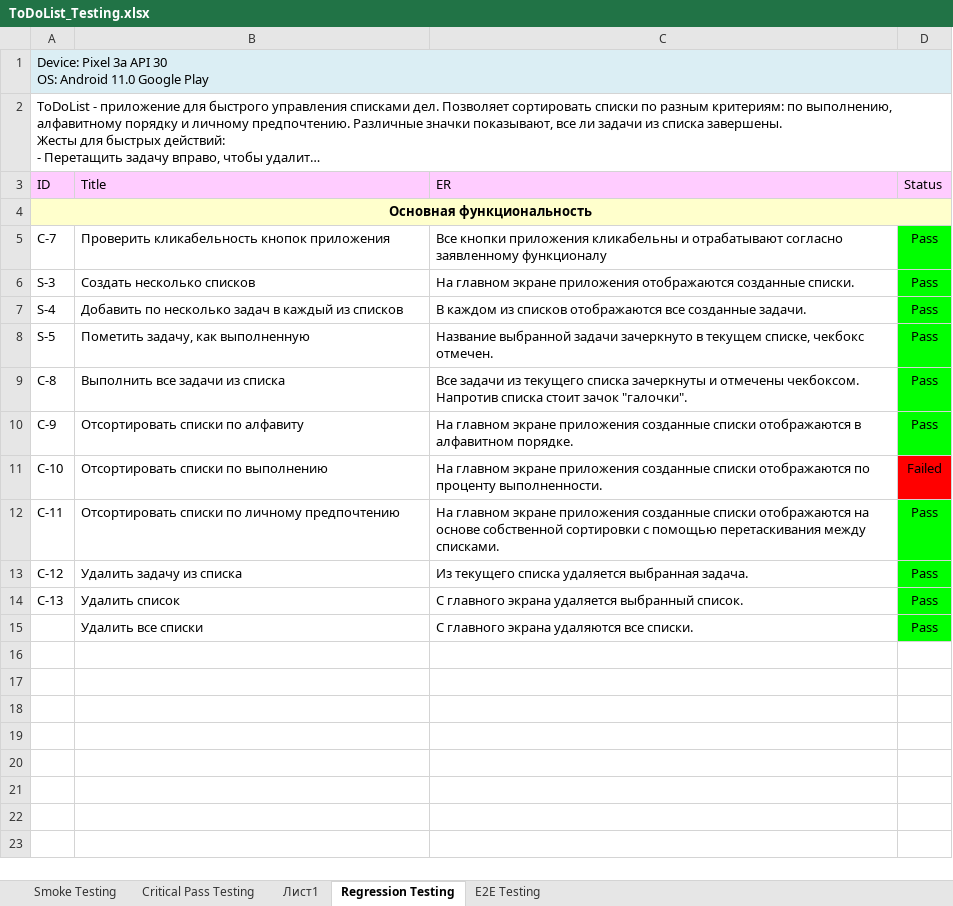
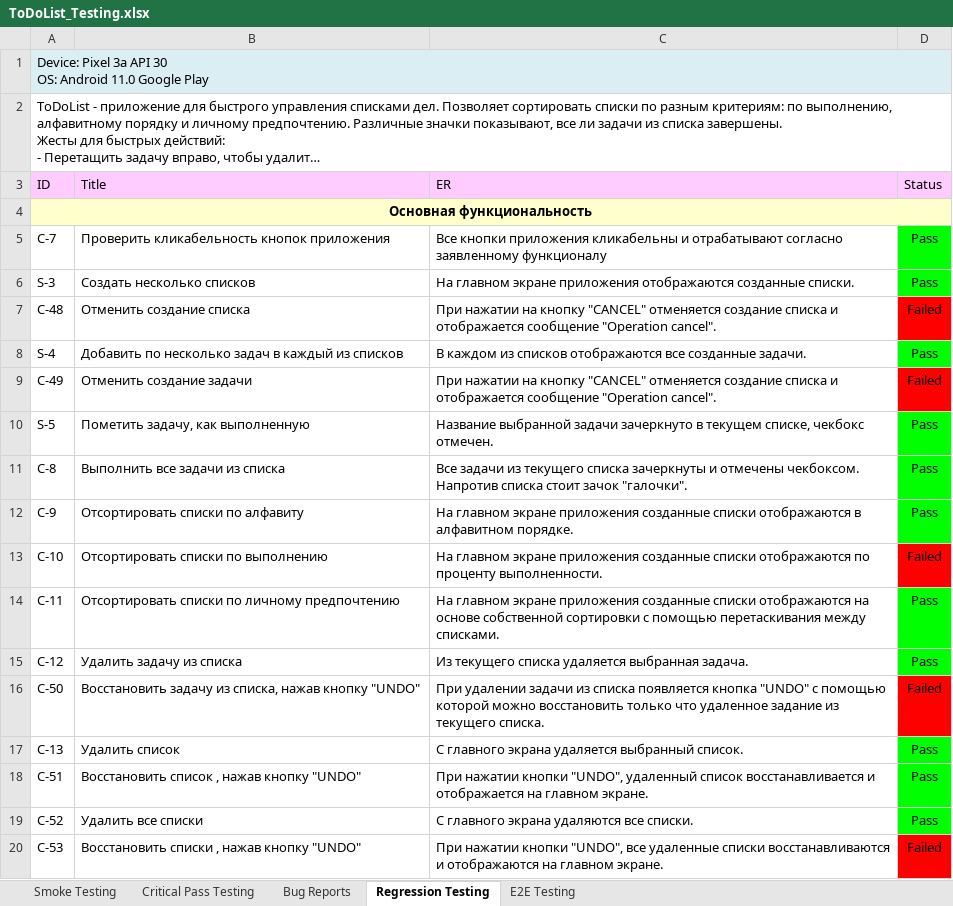
Before and after one commit to rnstrshchnk/MobileTesting, an Excel workbook: ToDoList_Testing.xlsx, sheet Regression Testing, drawn as a sheet; long unchanged cells end in …; values as stored, in another font and other column widths than the file's, no borders; addresses are those after the commit; the diff names each change by its address in the sheet, - before the commit and + after, or states it on an @@ line.

Commit message:
update bug reports

```diff
--- a/ToDoList_Testing.xlsx (sheet Regression Testing)
+++ b/ToDoList_Testing.xlsx (sheet Regression Testing)
-sheet tab: Лист1
+sheet tab: Bug Reports
+row 7: C-48 | Отменить создание списка | При нажатии на кнопку "CANCEL" отменяется создание списка и отображается сообщение "Operation cancel". | Failed
+row 9: C-49 | Отменить создание задачи | При нажатии на кнопку "CANCEL" отменяется создание списка и отображается сообщение "Operation cancel". | Failed
+row 16: C-50 | Восстановить задачу из списка, нажав кнопку "UNDO" | При удалении задачи из списка появляется кнопка "UNDO" с помощью которой можно восстановить только что удаленное задание из текущего списка. | Failed
+row 18: C-51 | Восстановить список , нажав кнопку "UNDO" | При нажатии кнопки "UNDO", удаленный список восстанавливается и отображается на главном экране. | Pass
-A19 (ID): (empty)
+A19 (ID): C-52
+row 20: C-53 | Восстановить списки , нажав кнопку "UNDO" | При нажатии кнопки "UNDO", все удаленные списки восстанавливаются и отображаются на главном экране. | Failed
```
Also changed, not shown: sheet E2E Testing, sheet Bug Reports, charts or pictures.
